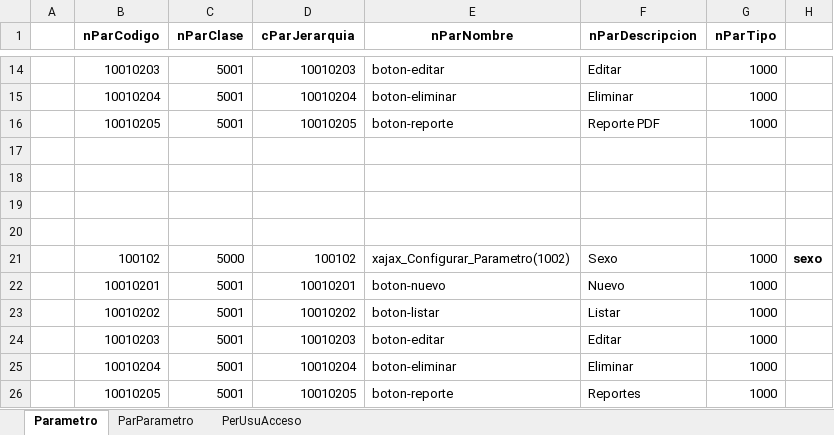
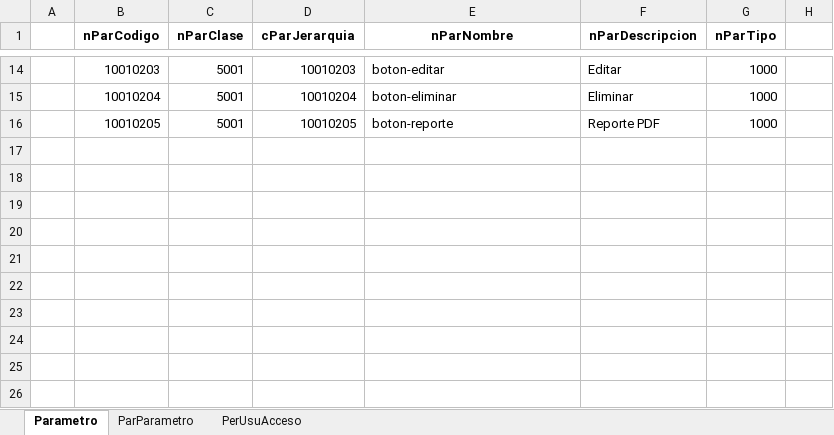
Before and after one commit to SelvaAndina/sa, an Excel workbook: Documentacion APPs/Documentacion SA - MENUS-MANTENEDORES.xlsx, sheet Parametro, drawn as a sheet; only a part is shown, gaps mark what is left out; values as stored, in another font and other column widths than the file's, no borders; the diff names each change by its address in the sheet, - before the commit and + after, or states it on an @@ line.

```diff
--- a/Documentacion APPs/Documentacion SA - MENUS-MANTENEDORES.xlsx (sheet Parametro)
+++ b/Documentacion APPs/Documentacion SA - MENUS-MANTENEDORES.xlsx (sheet Parametro)
-row 17: (empty)
-row 18: (empty)
-row 19: (empty)
-row 20: (empty)
-row 21:  | 100102 | 5000 | 100102 | xajax_Configurar_Parametro(1002) | Sexo | 1000 | sexo
-row 22:  | 10010201 | 5001 | 10010201 | boton-nuevo | Nuevo | 1000
-row 23:  | 10010202 | 5001 | 10010202 | boton-listar | Listar | 1000
-row 24:  | 10010203 | 5001 | 10010203 | boton-editar | Editar | 1000
-row 25:  | 10010204 | 5001 | 10010204 | boton-eliminar | Eliminar | 1000
-row 26:  | 10010205 | 5001 | 10010205 | boton-reporte | Reportes | 1000
```
Also changed, not shown: sheet ParParametro, 2 other files.
